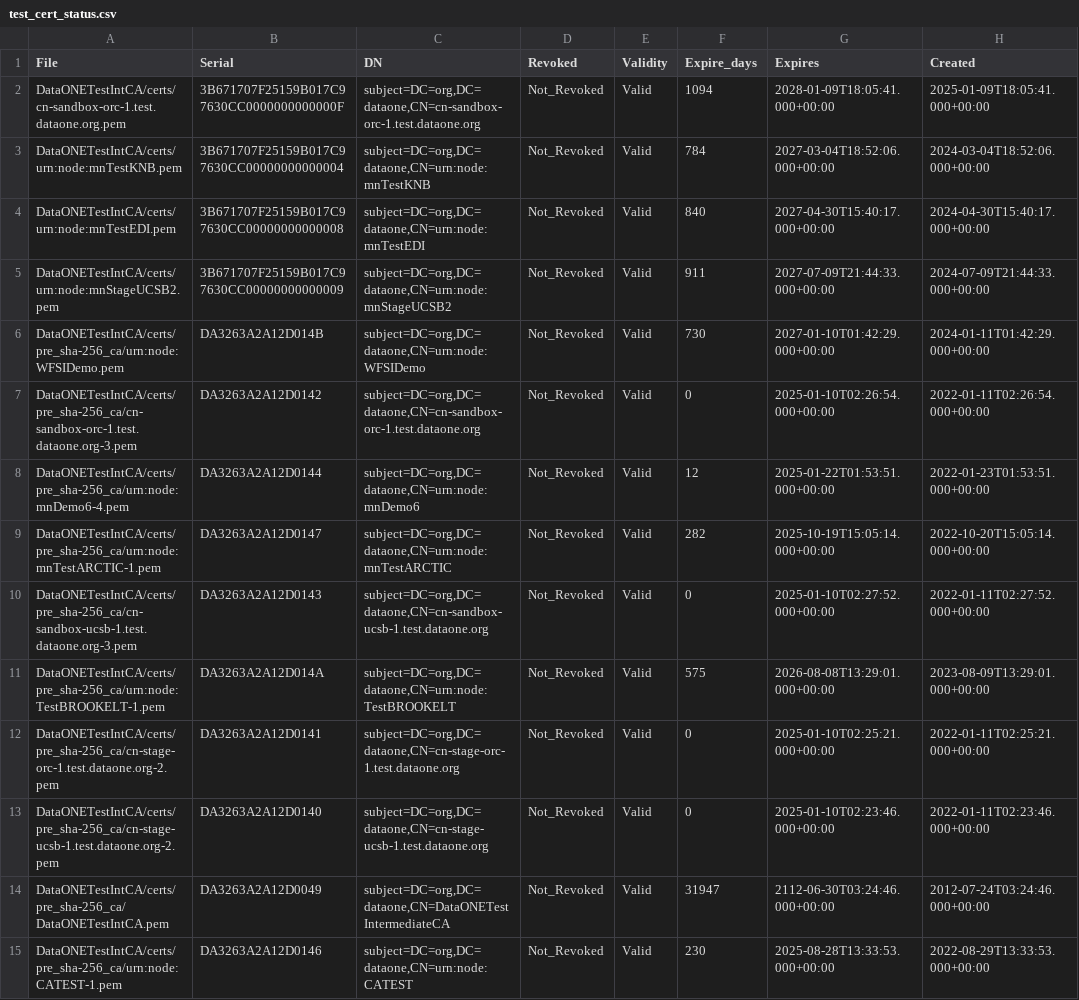
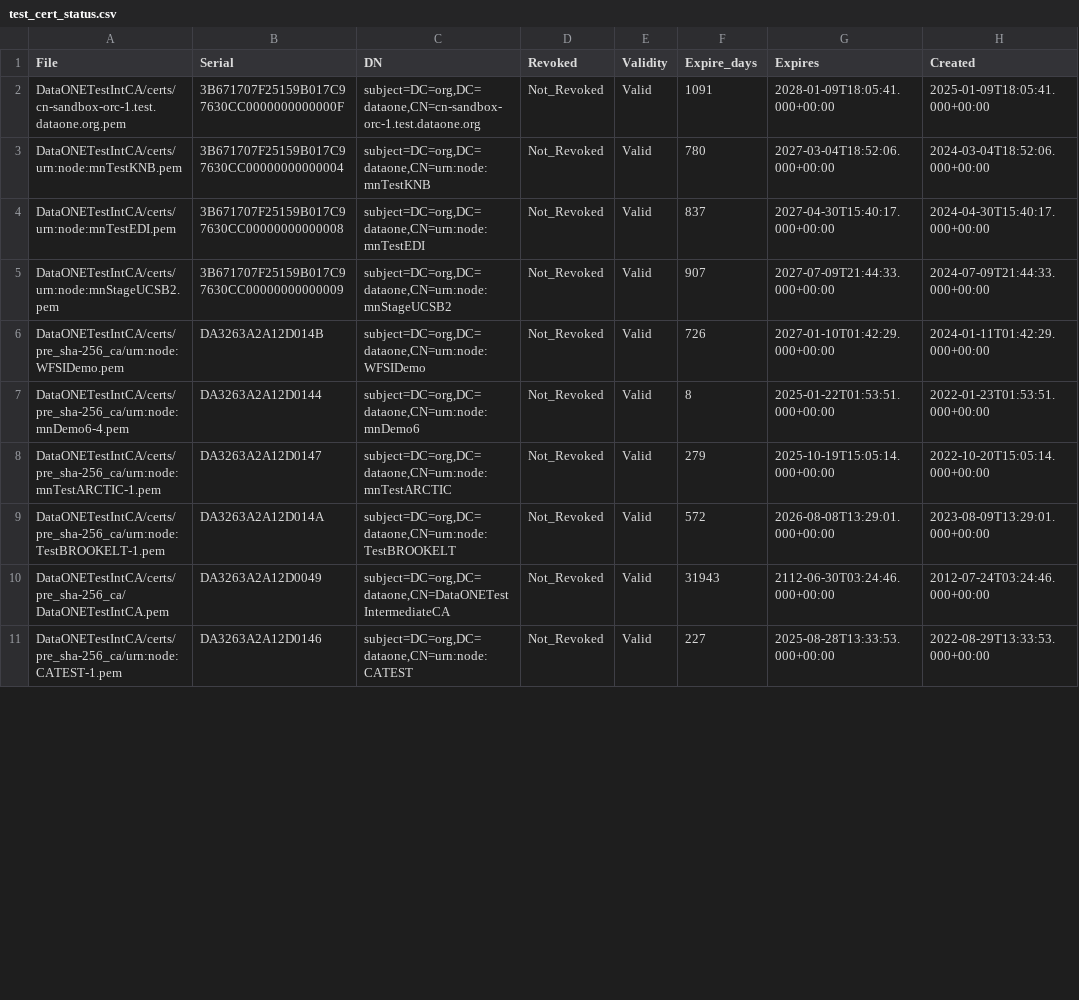
Before and after one commit to DataONEorg/ca, a CSV file: test_cert_status.csv, drawn as a sheet; only a part is shown; the diff covers the shown part only.

```diff
--- a/test_cert_status.csv
+++ b/test_cert_status.csv
@@ -1,15 +1,11 @@
 File,Serial,DN,Revoked,Validity,Expire_days,Expires,Created
-"DataONETestIntCA/certs/cn-sandbox-orc-1.test.dataone.org.pem",3B671707F25159B017C97630CC0000000000000F,"subject=DC=org,DC=dataone,CN=cn-sandbox-orc-1.test.dataone.org",Not_Revoked,Valid,1094,2028-01-09T18:05:41.000+00:00,2025-01-09T18:05:41.000+00:00
-"DataONETestIntCA/certs/urn:node:mnTestKNB.pem",3B671707F25159B017C97630CC00000000000004,"subject=DC=org,DC=dataone,CN=urn:node:mnTestKNB",Not_Revoked,Valid,784,2027-03-04T18:52:06.000+00:00,2024-03-04T18:52:06.000+00:00
-"DataONETestIntCA/certs/urn:node:mnTestEDI.pem",3B671707F25159B017C97630CC00000000000008,"subject=DC=org,DC=dataone,CN=urn:node:mnTestEDI",Not_Revoked,Valid,840,2027-04-30T15:40:17.000+00:00,2024-04-30T15:40:17.000+00:00
-"DataONETestIntCA/certs/urn:node:mnStageUCSB2.pem",3B671707F25159B017C97630CC00000000000009,"subject=DC=org,DC=dataone,CN=urn:node:mnStageUCSB2",Not_Revoked,Valid,911,2027-07-09T21:44:33.000+00:00,2024-07-09T21:44:33.000+00:00
-"DataONETestIntCA/certs/pre_sha-256_ca/urn:node:WFSIDemo.pem",DA3263A2A12D014B,"subject=DC=org,DC=dataone,CN=urn:node:WFSIDemo",Not_Revoked,Valid,730,2027-01-10T01:42:29.000+00:00,2024-01-11T01:42:29.000+00:00
-"DataONETestIntCA/certs/pre_sha-256_ca/cn-sandbox-orc-1.test.dataone.org-3.pem",DA3263A2A12D0142,"subject=DC=org,DC=dataone,CN=cn-sandbox-orc-1.test.dataone.org",Not_Revoked,Valid,0,2025-01-10T02:26:54.000+00:00,2022-01-11T02:26:54.000+00:00
-"DataONETestIntCA/certs/pre_sha-256_ca/urn:node:mnDemo6-4.pem",DA3263A2A12D0144,"subject=DC=org,DC=dataone,CN=urn:node:mnDemo6",Not_Revoked,Valid,12,2025-01-22T01:53:51.000+00:00,2022-01-23T01:53:51.000+00:00
-"DataONETestIntCA/certs/pre_sha-256_ca/urn:node:mnTestARCTIC-1.pem",DA3263A2A12D0147,"subject=DC=org,DC=dataone,CN=urn:node:mnTestARCTIC",Not_Revoked,Valid,282,2025-10-19T15:05:14.000+00:00,2022-10-20T15:05:14.000+00:00
-"DataONETestIntCA/certs/pre_sha-256_ca/cn-sandbox-ucsb-1.test.dataone.org-3.pem",DA3263A2A12D0143,"subject=DC=org,DC=dataone,CN=cn-sandbox-ucsb-1.test.dataone.org",Not_Revoked,Valid,0,2025-01-10T02:27:52.000+00:00,2022-01-11T02:27:52.000+00:00
-"DataONETestIntCA/certs/pre_sha-256_ca/urn:node:TestBROOKELT-1.pem",DA3263A2A12D014A,"subject=DC=org,DC=dataone,CN=urn:node:TestBROOKELT",Not_Revoked,Valid,575,2026-08-08T13:29:01.000+00:00,2023-08-09T13:29:01.000+00:00
-"DataONETestIntCA/certs/pre_sha-256_ca/cn-stage-orc-1.test.dataone.org-2.pem",DA3263A2A12D0141,"subject=DC=org,DC=dataone,CN=cn-stage-orc-1.test.dataone.org",Not_Revoked,Valid,0,2025-01-10T02:25:21.000+00:00,2022-01-11T02:25:21.000+00:00
-"DataONETestIntCA/certs/pre_sha-256_ca/cn-stage-ucsb-1.test.dataone.org-2.pem",DA3263A2A12D0140,"subject=DC=org,DC=dataone,CN=cn-stage-ucsb-1.test.dataone.org",Not_Revoked,Valid,0,2025-01-10T02:23:46.000+00:00,2022-01-11T02:23:46.000+00:00
-"DataONETestIntCA/certs/pre_sha-256_ca/DataONETestIntCA.pem",DA3263A2A12D0049,"subject=DC=org,DC=dataone,CN=DataONETestIntermediateCA",Not_Revoked,Valid,31947,2112-06-30T03:24:46.000+00:00,2012-07-24T03:24:46.000+00:00
-"DataONETestIntCA/certs/pre_sha-256_ca/urn:node:CATEST-1.pem",DA3263A2A12D0146,"subject=DC=org,DC=dataone,CN=urn:node:CATEST",Not_Revoked,Valid,230,2025-08-28T13:33:53.000+00:00,2022-08-29T13:33:53.000+00:00
+"DataONETestIntCA/certs/cn-sandbox-orc-1.test.dataone.org.pem",3B671707F25159B017C97630CC0000000000000F,"subject=DC=org,DC=dataone,CN=cn-sandbox-orc-1.test.dataone.org",Not_Revoked,Valid,1091,2028-01-09T18:05:41.000+00:00,2025-01-09T18:05:41.000+00:00
+"DataONETestIntCA/certs/urn:node:mnTestKNB.pem",3B671707F25159B017C97630CC00000000000004,"subject=DC=org,DC=dataone,CN=urn:node:mnTestKNB",Not_Revoked,Valid,780,2027-03-04T18:52:06.000+00:00,2024-03-04T18:52:06.000+00:00
+"DataONETestIntCA/certs/urn:node:mnTestEDI.pem",3B671707F25159B017C97630CC00000000000008,"subject=DC=org,DC=dataone,CN=urn:node:mnTestEDI",Not_Revoked,Valid,837,2027-04-30T15:40:17.000+00:00,2024-04-30T15:40:17.000+00:00
+"DataONETestIntCA/certs/urn:node:mnStageUCSB2.pem",3B671707F25159B017C97630CC00000000000009,"subject=DC=org,DC=dataone,CN=urn:node:mnStageUCSB2",Not_Revoked,Valid,907,2027-07-09T21:44:33.000+00:00,2024-07-09T21:44:33.000+00:00
+"DataONETestIntCA/certs/pre_sha-256_ca/urn:node:WFSIDemo.pem",DA3263A2A12D014B,"subject=DC=org,DC=dataone,CN=urn:node:WFSIDemo",Not_Revoked,Valid,726,2027-01-10T01:42:29.000+00:00,2024-01-11T01:42:29.000+00:00
+"DataONETestIntCA/certs/pre_sha-256_ca/urn:node:mnDemo6-4.pem",DA3263A2A12D0144,"subject=DC=org,DC=dataone,CN=urn:node:mnDemo6",Not_Revoked,Valid,8,2025-01-22T01:53:51.000+00:00,2022-01-23T01:53:51.000+00:00
+"DataONETestIntCA/certs/pre_sha-256_ca/urn:node:mnTestARCTIC-1.pem",DA3263A2A12D0147,"subject=DC=org,DC=dataone,CN=urn:node:mnTestARCTIC",Not_Revoked,Valid,279,2025-10-19T15:05:14.000+00:00,2022-10-20T15:05:14.000+00:00
+"DataONETestIntCA/certs/pre_sha-256_ca/urn:node:TestBROOKELT-1.pem",DA3263A2A12D014A,"subject=DC=org,DC=dataone,CN=urn:node:TestBROOKELT",Not_Revoked,Valid,572,2026-08-08T13:29:01.000+00:00,2023-08-09T13:29:01.000+00:00
+"DataONETestIntCA/certs/pre_sha-256_ca/DataONETestIntCA.pem",DA3263A2A12D0049,"subject=DC=org,DC=dataone,CN=DataONETestIntermediateCA",Not_Revoked,Valid,31943,2112-06-30T03:24:46.000+00:00,2012-07-24T03:24:46.000+00:00
+"DataONETestIntCA/certs/pre_sha-256_ca/urn:node:CATEST-1.pem",DA3263A2A12D0146,"subject=DC=org,DC=dataone,CN=urn:node:CATEST",Not_Revoked,Valid,227,2025-08-28T13:33:53.000+00:00,2022-08-29T13:33:53.000+00:00
```
Also changed, not shown: 13 edited cells elsewhere in this file, prod_cert_status.csv, 2 other files.
